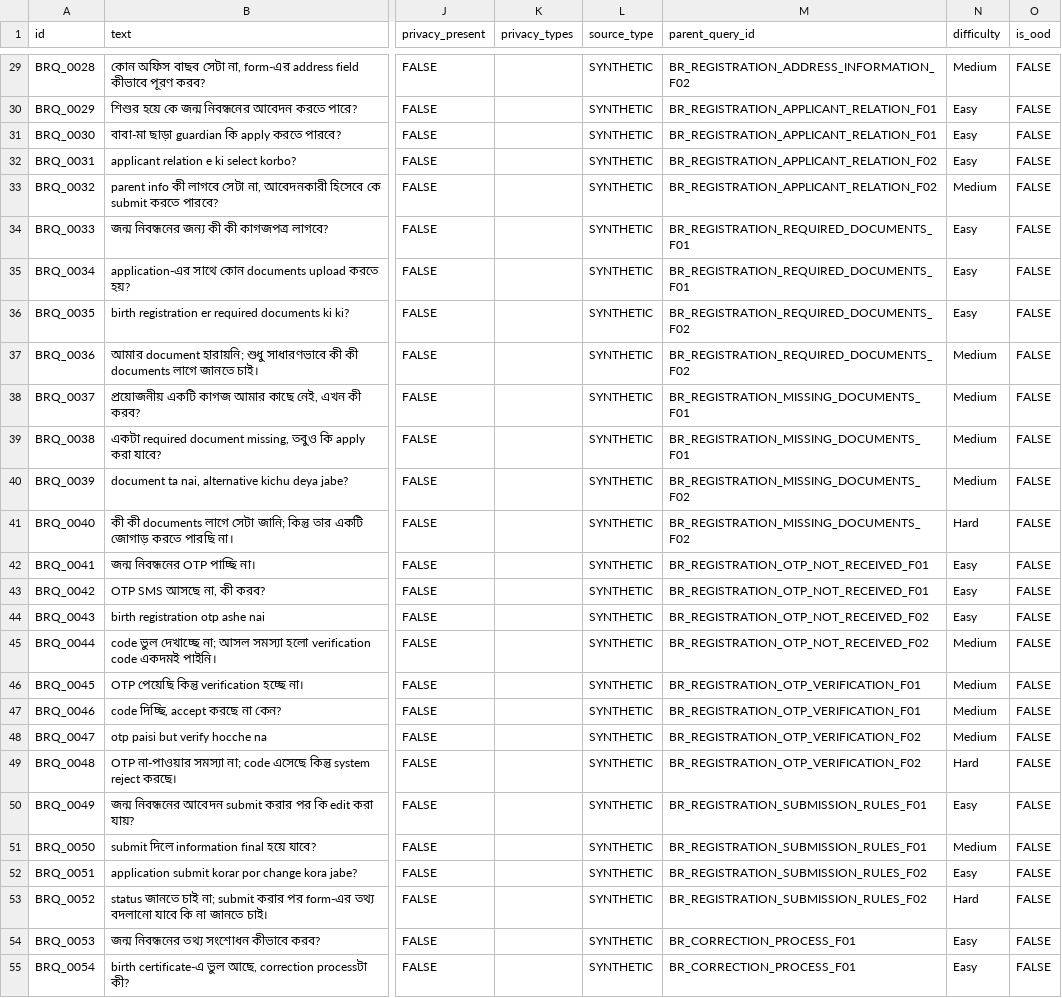
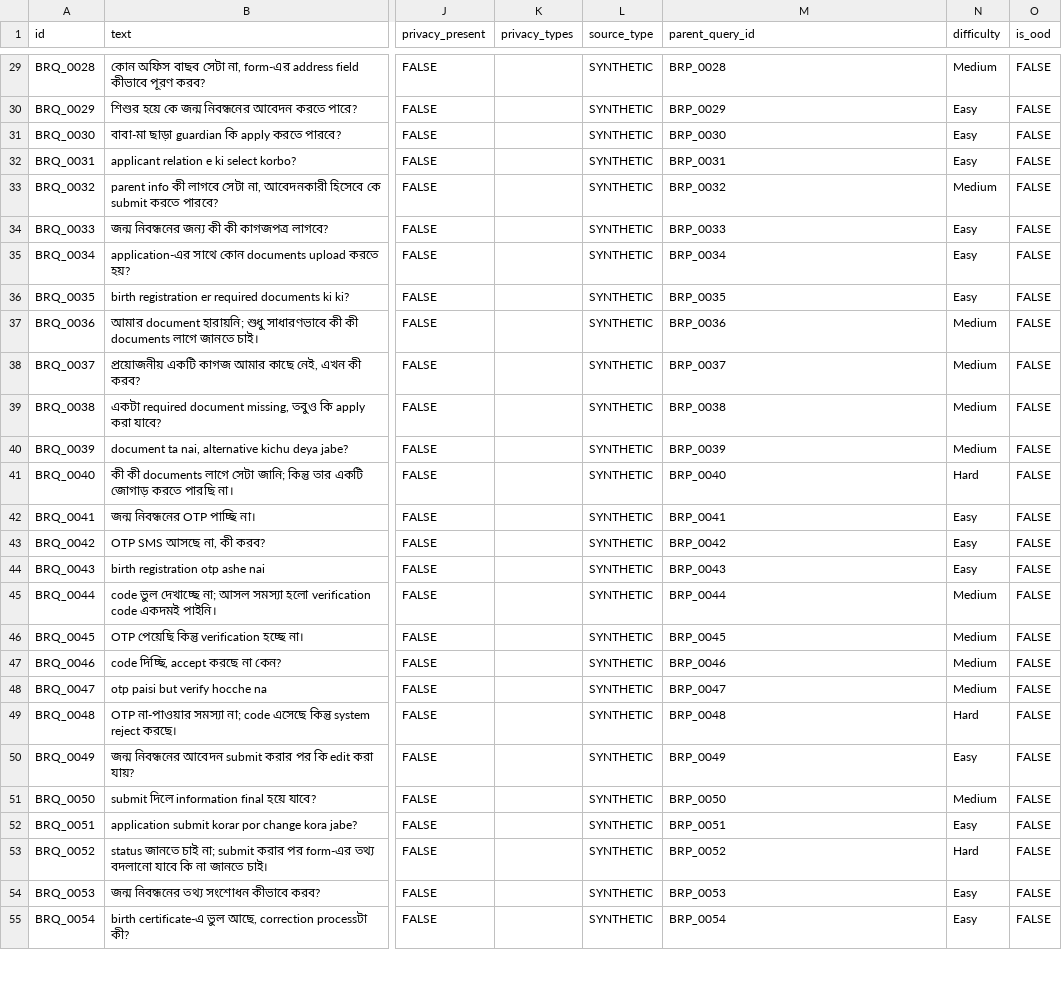
Before and after one commit to sadia1997mostafa/NLP_Project-, a CSV file: data/annotations/birth_registration_pilot_v0_1.csv, drawn as a sheet; only a part is shown, gaps mark what is left out; the diff covers the shown part only; the diff names each change by its address in the sheet, - before the commit and + after, or states it on an @@ line.

Commit message:
Fix Birth Registration query family assignments

```diff
--- a/data/annotations/birth_registration_pilot_v0_1.csv
+++ b/data/annotations/birth_registration_pilot_v0_1.csv
-M29 (parent_query_id): BR_REGISTRATION_ADDRESS_INFORMATION_F02
+M29 (parent_query_id): BRP_0028
-M30 (parent_query_id): BR_REGISTRATION_APPLICANT_RELATION_F01
+M30 (parent_query_id): BRP_0029
-M31 (parent_query_id): BR_REGISTRATION_APPLICANT_RELATION_F01
+M31 (parent_query_id): BRP_0030
-M32 (parent_query_id): BR_REGISTRATION_APPLICANT_RELATION_F02
+M32 (parent_query_id): BRP_0031
-M33 (parent_query_id): BR_REGISTRATION_APPLICANT_RELATION_F02
+M33 (parent_query_id): BRP_0032
-M34 (parent_query_id): BR_REGISTRATION_REQUIRED_DOCUMENTS_F01
+M34 (parent_query_id): BRP_0033
-M35 (parent_query_id): BR_REGISTRATION_REQUIRED_DOCUMENTS_F01
+M35 (parent_query_id): BRP_0034
-M36 (parent_query_id): BR_REGISTRATION_REQUIRED_DOCUMENTS_F02
+M36 (parent_query_id): BRP_0035
-M37 (parent_query_id): BR_REGISTRATION_REQUIRED_DOCUMENTS_F02
+M37 (parent_query_id): BRP_0036
-M38 (parent_query_id): BR_REGISTRATION_MISSING_DOCUMENTS_F01
+M38 (parent_query_id): BRP_0037
-M39 (parent_query_id): BR_REGISTRATION_MISSING_DOCUMENTS_F01
+M39 (parent_query_id): BRP_0038
-M40 (parent_query_id): BR_REGISTRATION_MISSING_DOCUMENTS_F02
+M40 (parent_query_id): BRP_0039
-M41 (parent_query_id): BR_REGISTRATION_MISSING_DOCUMENTS_F02
+M41 (parent_query_id): BRP_0040
-M42 (parent_query_id): BR_REGISTRATION_OTP_NOT_RECEIVED_F01
+M42 (parent_query_id): BRP_0041
-M43 (parent_query_id): BR_REGISTRATION_OTP_NOT_RECEIVED_F01
+M43 (parent_query_id): BRP_0042
-M44 (parent_query_id): BR_REGISTRATION_OTP_NOT_RECEIVED_F02
+M44 (parent_query_id): BRP_0043
-M45 (parent_query_id): BR_REGISTRATION_OTP_NOT_RECEIVED_F02
+M45 (parent_query_id): BRP_0044
-M46 (parent_query_id): BR_REGISTRATION_OTP_VERIFICATION_F01
+M46 (parent_query_id): BRP_0045
-M47 (parent_query_id): BR_REGISTRATION_OTP_VERIFICATION_F01
+M47 (parent_query_id): BRP_0046
-M48 (parent_query_id): BR_REGISTRATION_OTP_VERIFICATION_F02
+M48 (parent_query_id): BRP_0047
-M49 (parent_query_id): BR_REGISTRATION_OTP_VERIFICATION_F02
+M49 (parent_query_id): BRP_0048
-M50 (parent_query_id): BR_REGISTRATION_SUBMISSION_RULES_F01
+M50 (parent_query_id): BRP_0049
-M51 (parent_query_id): BR_REGISTRATION_SUBMISSION_RULES_F01
+M51 (parent_query_id): BRP_0050
-M52 (parent_query_id): BR_REGISTRATION_SUBMISSION_RULES_F02
+M52 (parent_query_id): BRP_0051
-M53 (parent_query_id): BR_REGISTRATION_SUBMISSION_RULES_F02
+M53 (parent_query_id): BRP_0052
-M54 (parent_query_id): BR_CORRECTION_PROCESS_F01
+M54 (parent_query_id): BRP_0053
-M55 (parent_query_id): BR_CORRECTION_PROCESS_F01
+M55 (parent_query_id): BRP_0054
```
Also changed, not shown: 93 edited cells elsewhere in this file, 1 other file.
